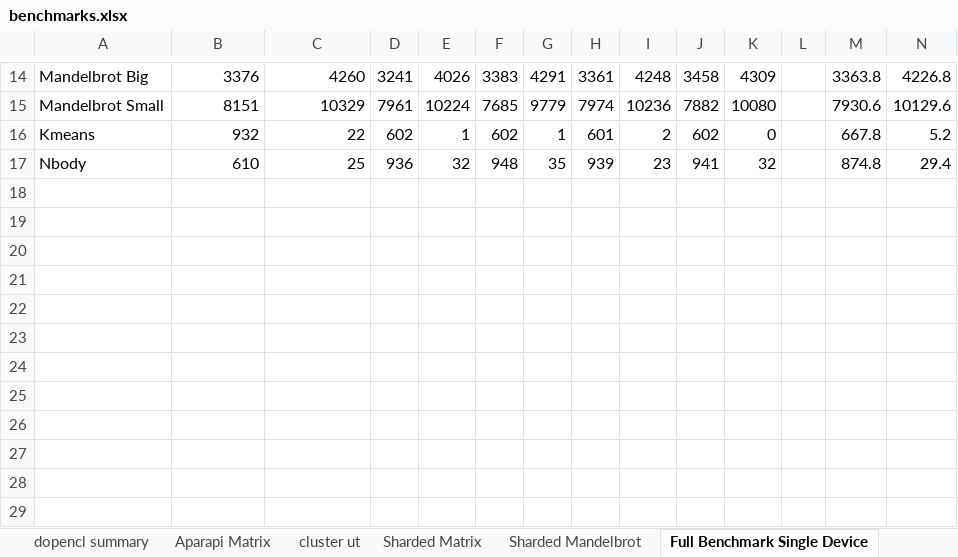
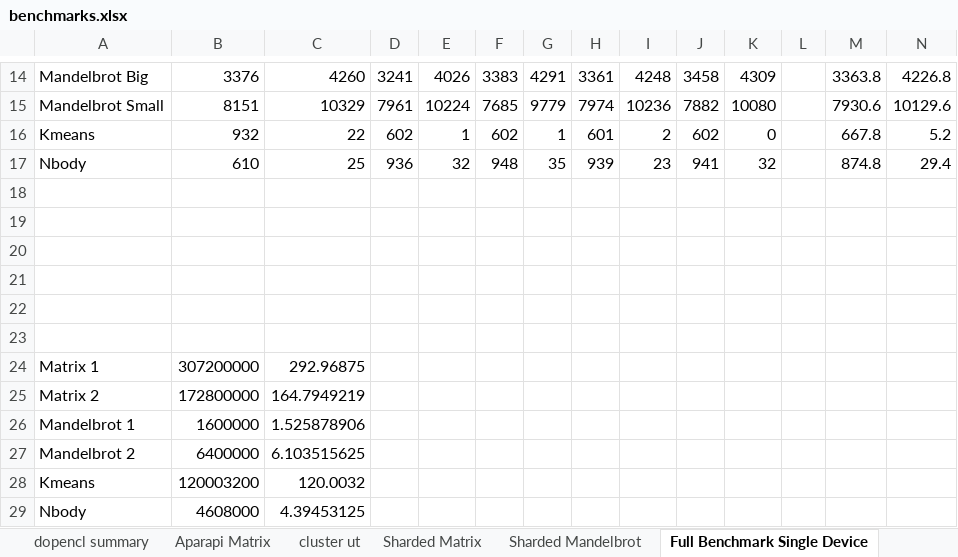
Before and after one commit to florianroesler/dynamo_thesis, an Excel workbook: benchmarks.xlsx, sheet Full Benchmark Single Device, drawn as a sheet; only a part is shown, gaps mark what is left out; values as stored, in another font and other column widths than the file's, no borders; the diff names each change by its address in the sheet, - before the commit and + after, or states it on an @@ line.

Commit message:
added benchmarking setup graphs

```diff
--- a/benchmarks.xlsx (sheet Full Benchmark Single Device)
+++ b/benchmarks.xlsx (sheet Full Benchmark Single Device)
+row 18: (empty)
+row 19: (empty)
+row 20: (empty)
+row 21: (empty)
+row 22: (empty)
+row 23: (empty)
+row 24: Matrix 1 | 307200000 | 292.96875
+row 25: Matrix 2 | 172800000 | 164.7949219
+row 26: Mandelbrot 1 | 1600000 | 1.525878906
+row 27: Mandelbrot 2 | 6400000 | 6.103515625
+row 28: Kmeans | 120003200 | 120.0032
+row 29: Nbody | 4608000 | 4.39453125
```
Also changed, not shown: 5 other files.
